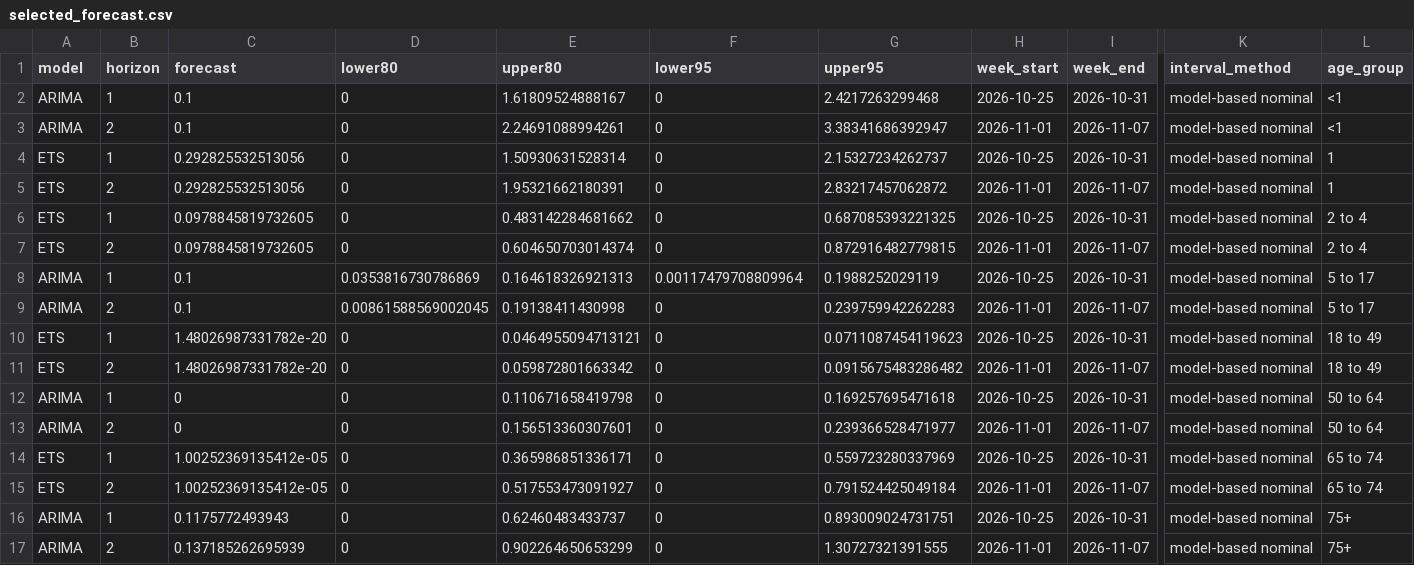
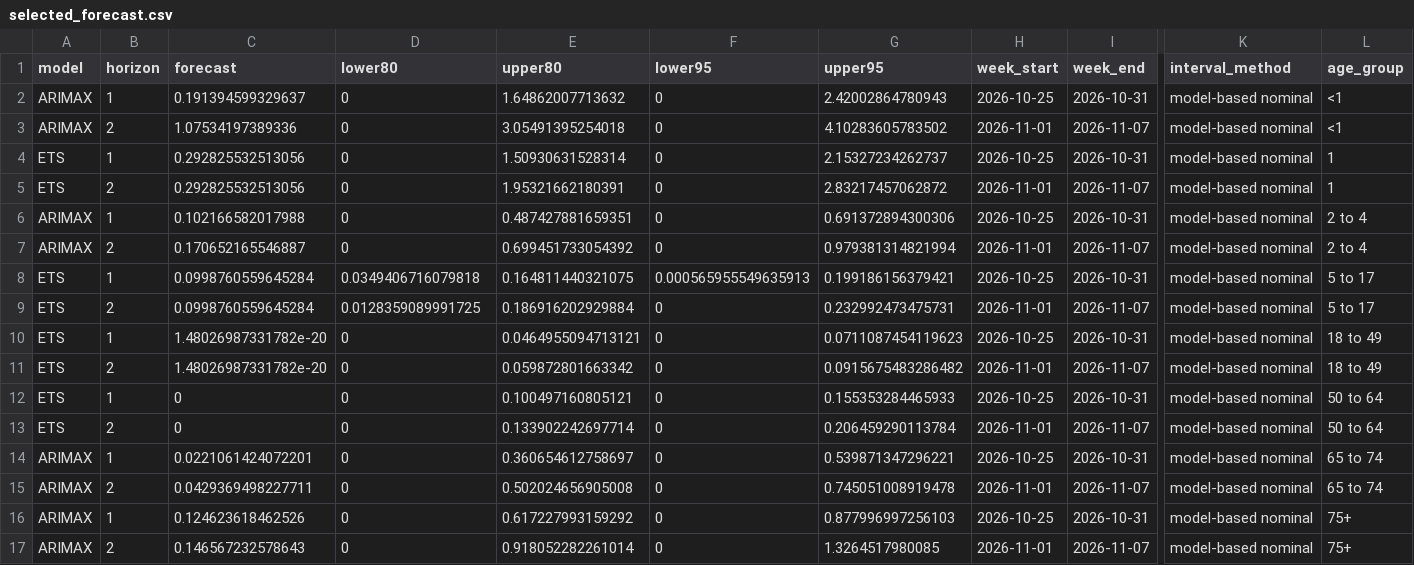
Before and after one commit to pengyuwang0828/PHO-RSV-bed-occupancy, a CSV file: PHO_RSV_Bed_Occupancy/output/selected_forecast.csv, drawn as a sheet; only a part is shown, gaps mark what is left out; removed rows and columns are numbered as before the commit, all else as after; rows hold the shown columns only; the diff names each change by its address in the sheet, - before the commit and + after, or states it on an @@ line.

```diff
--- a/PHO_RSV_Bed_Occupancy/output/selected_forecast.csv
+++ b/PHO_RSV_Bed_Occupancy/output/selected_forecast.csv
-A2:A3 (model): ARIMA
+A2:A3 (model): ARIMAX
-C2 (forecast): 0.1
+C2 (forecast): 0.191394599329637
-E2 (upper80): 1.61809524888167
+E2 (upper80): 1.64862007713632
-G2 (upper95): 2.4217263299468
+G2 (upper95): 2.42002864780943
-C3 (forecast): 0.1
+C3 (forecast): 1.07534197389336
-E3 (upper80): 2.24691088994261
+E3 (upper80): 3.05491395254018
-G3 (upper95): 3.38341686392947
+G3 (upper95): 4.10283605783502
+row 6: ARIMAX | 1 | 0.102166582017988 | 0 | 0.487427881659351 | 0 | 0.691372894300306 | 2026-10-25 | 2026-10-31 | model-based nominal | 2 to 4
+row 7: ARIMAX | 2 | 0.170652165546887 | 0 | 0.699451733054392 | 0 | 0.979381314821994 | 2026-11-01 | 2026-11-07 | model-based nominal | 2 to 4
-C8:C9 (forecast): 0.0978845819732605
+C8:C9 (forecast): 0.0998760559645284
-D8 (lower80): 0
+D8 (lower80): 0.0349406716079818
-E8 (upper80): 0.483142284681662
+E8 (upper80): 0.164811440321075
-F8 (lower95): 0
+F8 (lower95): 0.000565955549635913
-G8 (upper95): 0.687085393221325
+G8 (upper95): 0.199186156379421
-L8:L9 (age_group): 2 to 4
+L8:L9 (age_group): 5 to 17
-D9 (lower80): 0
+D9 (lower80): 0.0128359089991725
-E9 (upper80): 0.604650703014374
+E9 (upper80): 0.186916202929884
-G9 (upper95): 0.872916482779815
+G9 (upper95): 0.232992473475731
-row 8: ARIMA | 1 | 0.1 | 0.0353816730786869 | 0.164618326921313 | 0.00117479708809964 | 0.1988252029119 | 2026-10-25 | 2026-10-31 | model-based nominal | 5 to 17
-row 9: ARIMA | 2 | 0.1 | 0.00861588569002045 | 0.19138411430998 | 0 | 0.239759942262283 | 2026-11-01 | 2026-11-07 | model-based nominal | 5 to 17
-A12:A13 (model): ARIMA
+A12:A13 (model): ETS
-E12 (upper80): 0.110671658419798
+E12 (upper80): 0.100497160805121
-G12 (upper95): 0.169257695471618
+G12 (upper95): 0.155353284465933
-E13 (upper80): 0.156513360307601
+E13 (upper80): 0.133902242697714
-G13 (upper95): 0.239366528471977
+G13 (upper95): 0.206459290113784
-A14:A15 (model): ETS
+A14:A15 (model): ARIMAX
-C14 (forecast): 1.00252369135412e-05
+C14 (forecast): 0.0221061424072201
-E14 (upper80): 0.365986851336171
+E14 (upper80): 0.360654612758697
-G14 (upper95): 0.559723280337969
+G14 (upper95): 0.539871347296221
-C15 (forecast): 1.00252369135412e-05
+C15 (forecast): 0.0429369498227711
-E15 (upper80): 0.517553473091927
+E15 (upper80): 0.502024656905008
-G15 (upper95): 0.791524425049184
+G15 (upper95): 0.745051008919478
-A16:A17 (model): ARIMA
+A16:A17 (model): ARIMAX
-C16 (forecast): 0.1175772493943
+C16 (forecast): 0.124623618462526
-E16 (upper80): 0.62460483433737
+E16 (upper80): 0.617227993159292
-G16 (upper95): 0.893009024731751
+G16 (upper95): 0.877996997256103
-C17 (forecast): 0.137185262695939
+C17 (forecast): 0.146567232578643
-E17 (upper80): 0.902264650653299
+E17 (upper80): 0.918052282261014
-G17 (upper95): 1.30727321391555
+G17 (upper95): 1.3264517980085
```
Also changed, not shown: PHO_RSV_Bed_Occupancy/output/all_models_forecast.csv, PHO_RSV_Bed_Occupancy/output/model_comparison.csv, 26 other files.
